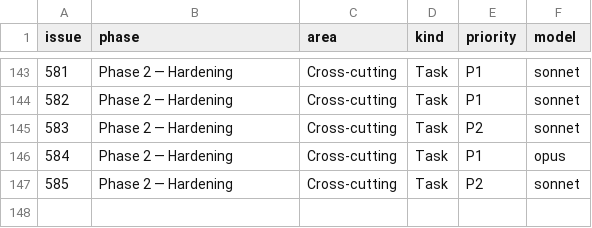
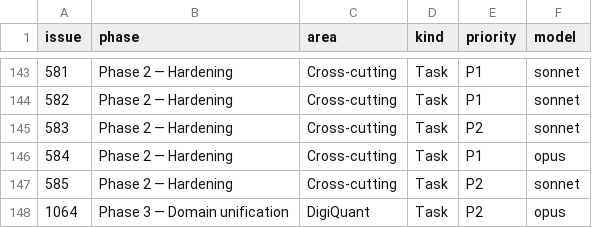
Before and after one commit to digithings-ai/digithings, a TSV file: scripts/project_fields.tsv, drawn as a sheet; only a part is shown, gaps mark what is left out; the diff names each change by its address in the sheet, - before the commit and + after, or states it on an @@ line.

```diff
--- a/scripts/project_fields.tsv
+++ b/scripts/project_fields.tsv
+row 148: 1064 | Phase 3 — Domain unification | DigiQuant | Task | P2 | opus
```
